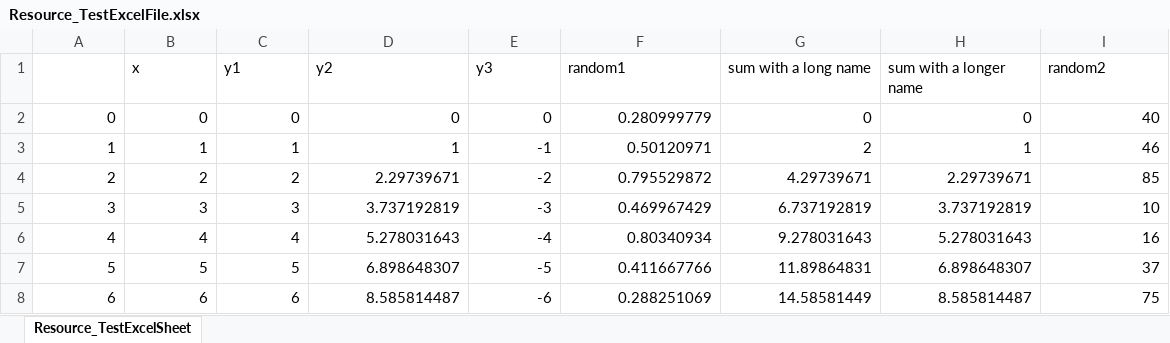
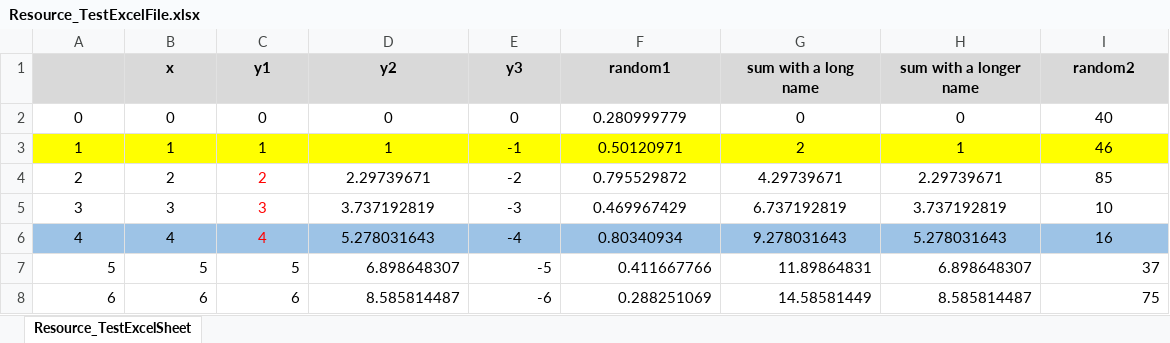
Before and after one commit to ProfBrockway/StreamlitApp1Deploy, an Excel workbook: Resource_TestExcelFile.xlsx, sheet Resource_TestExcelSheet, drawn as a sheet; only a part is shown; values as stored, in another font and other column widths than the file's, no borders; the diff names each change by its address in the sheet, - before the commit and + after, or states it on an @@ line.

```diff
--- a/Resource_TestExcelFile.xlsx (sheet Resource_TestExcelSheet)
+++ b/Resource_TestExcelFile.xlsx (sheet Resource_TestExcelSheet)
-A1:I1 fill: none
+A1:I1 fill: #D9D9D9
@@ B1:I1 bold: off → on, alignment: left → center @@
-A2:I6 alignment: right
+A2:I6 alignment: center
-A3:I3 fill: none
+A3:I3 fill: #FFFF00
-C4:C6 text colour: black
+C4:C6 text colour: #FF0000
-A6:I6 fill: none
+A6:I6 fill: #9DC3E6
```
